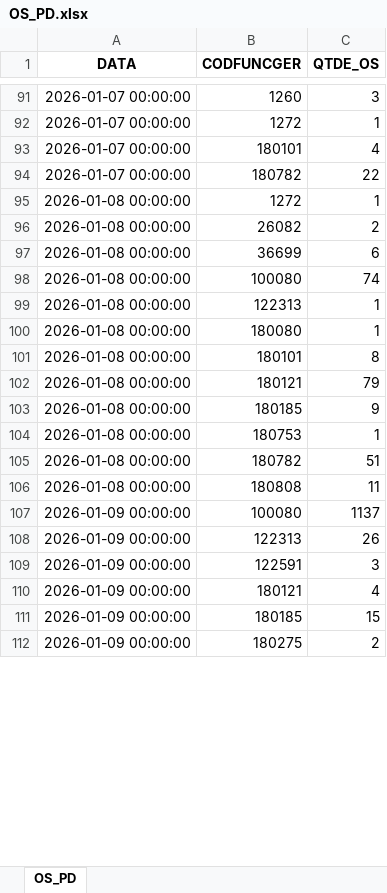
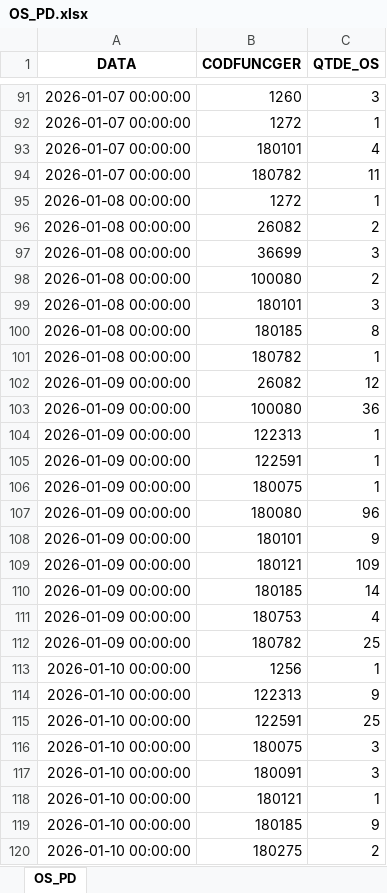
Before and after one commit to wesley-henrique1/automatize_pandas, an Excel workbook: OUTPUT/BI_ABASTECIMENTO/OS_PD.xlsx, sheet OS_PD, drawn as a sheet; only a part is shown, gaps mark what is left out; values as stored, in another font and other column widths than the file's, no borders; removed rows and columns are numbered as before the commit, all else as after; the diff covers the shown part only; the diff names each change by its address in the sheet, - before the commit and + after, or states it on an @@ line.

```diff
--- a/OUTPUT/BI_ABASTECIMENTO/OS_PD.xlsx (sheet OS_PD)
+++ b/OUTPUT/BI_ABASTECIMENTO/OS_PD.xlsx (sheet OS_PD)
-C94 (QTDE_OS): 22
+C94 (QTDE_OS): 11
-C97 (QTDE_OS): 6
+C97 (QTDE_OS): 3
-C98 (QTDE_OS): 74
+C98 (QTDE_OS): 2
-row 99: 2026-01-08 00:00:00 | 122313 | 1
-row 100: 2026-01-08 00:00:00 | 180080 | 1
-C99 (QTDE_OS): 8
+C99 (QTDE_OS): 3
-row 102: 2026-01-08 00:00:00 | 180121 | 79
-C100 (QTDE_OS): 9
+C100 (QTDE_OS): 8
-B101 (CODFUNCGER): 180753
+B101 (CODFUNCGER): 180782
-row 105: 2026-01-08 00:00:00 | 180782 | 51
-row 106: 2026-01-08 00:00:00 | 180808 | 11
+row 102: 2026-01-09 00:00:00 | 26082 | 12
-C103 (QTDE_OS): 1137
+C103 (QTDE_OS): 36
-C104 (QTDE_OS): 26
+C104 (QTDE_OS): 1
-C105 (QTDE_OS): 3
+C105 (QTDE_OS): 1
+row 106: 2026-01-09 00:00:00 | 180075 | 1
+row 107: 2026-01-09 00:00:00 | 180080 | 96
+row 108: 2026-01-09 00:00:00 | 180101 | 9
-C109 (QTDE_OS): 4
+C109 (QTDE_OS): 109
-C110 (QTDE_OS): 15
+C110 (QTDE_OS): 14
+row 111: 2026-01-09 00:00:00 | 180753 | 4
+row 112: 2026-01-09 00:00:00 | 180782 | 25
+row 113: 2026-01-10 00:00:00 | 1256 | 1
+row 114: 2026-01-10 00:00:00 | 122313 | 9
+row 115: 2026-01-10 00:00:00 | 122591 | 25
+row 116: 2026-01-10 00:00:00 | 180075 | 3
+row 117: 2026-01-10 00:00:00 | 180091 | 3
+row 118: 2026-01-10 00:00:00 | 180121 | 1
+row 119: 2026-01-10 00:00:00 | 180185 | 9
-A120 (DATA): 2026-01-09 00:00:00
+A120 (DATA): 2026-01-10 00:00:00
```
Also changed, not shown: 3 added rows, 1 removed row and 3 edited cells elsewhere in this sheet, OUTPUT/BI_ABASTECIMENTO/BONUS_CONT.xlsx, OUTPUT/BI_ABASTECIMENTO/OS_FIM.xlsx, 8 other files.
